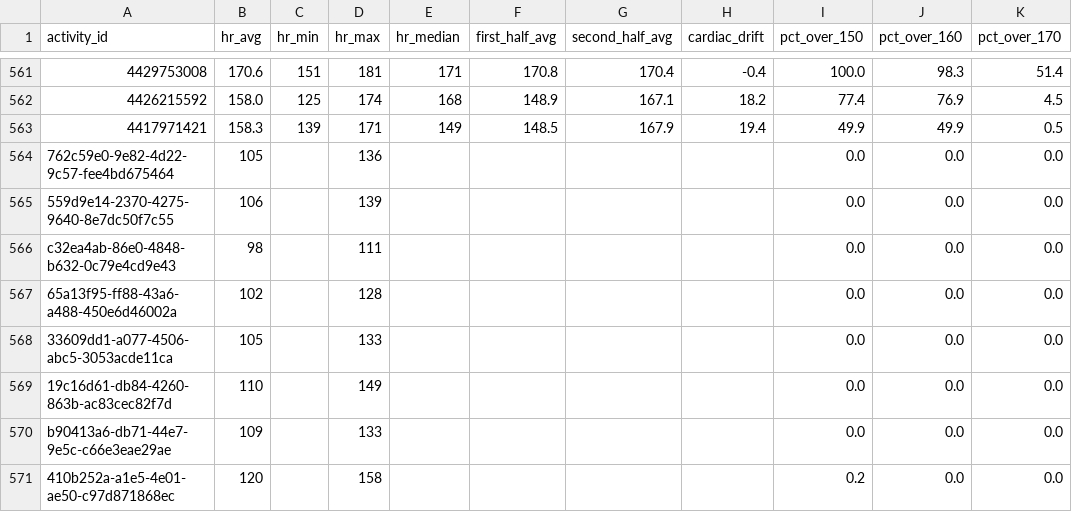
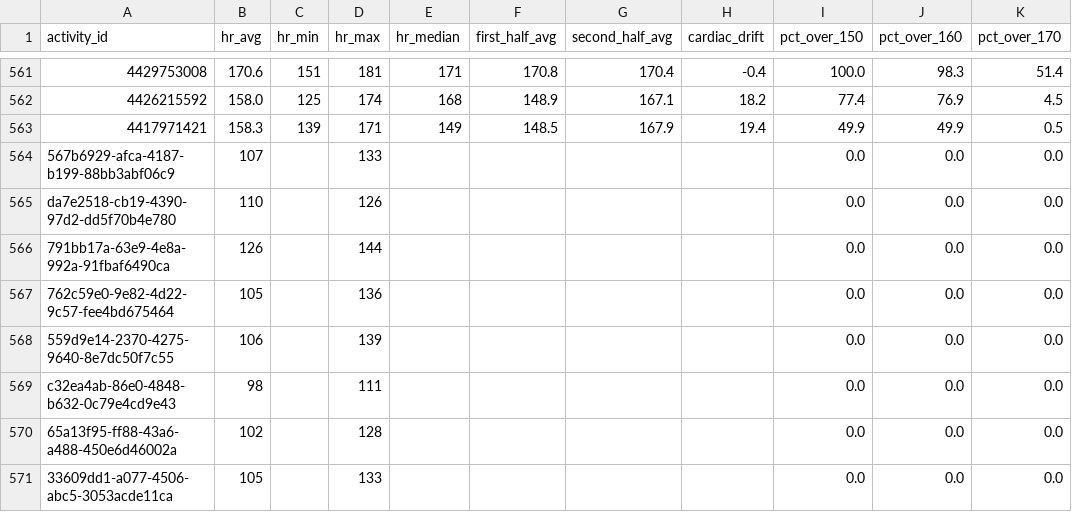
Before and after one commit to adbrigs/strava-training-dashboard, a CSV file: web/public/data/hr_summaries.csv, drawn as a sheet; only a part is shown, gaps mark what is left out; the shorter side is filled out with more unchanged rows; the diff names each change by its address in the sheet, - before the commit and + after, or states it on an @@ line.

```diff
--- a/web/public/data/hr_summaries.csv
+++ b/web/public/data/hr_summaries.csv
+row 564: 567b6929-afca-4187-b199-88bb3abf06c9 | 107 |  | 133 |  |  |  |  | 0.0 | 0.0 | 0.0
+row 565: da7e2518-cb19-4390-97d2-dd5f70b4e780 | 110 |  | 126 |  |  |  |  | 0.0 | 0.0 | 0.0
+row 566: 791bb17a-63e9-4e8a-992a-91fbaf6490ca | 126 |  | 144 |  |  |  |  | 0.0 | 0.0 | 0.0
```
Also changed, not shown: web/public/data/activity_supplement.csv, 2 other files.
